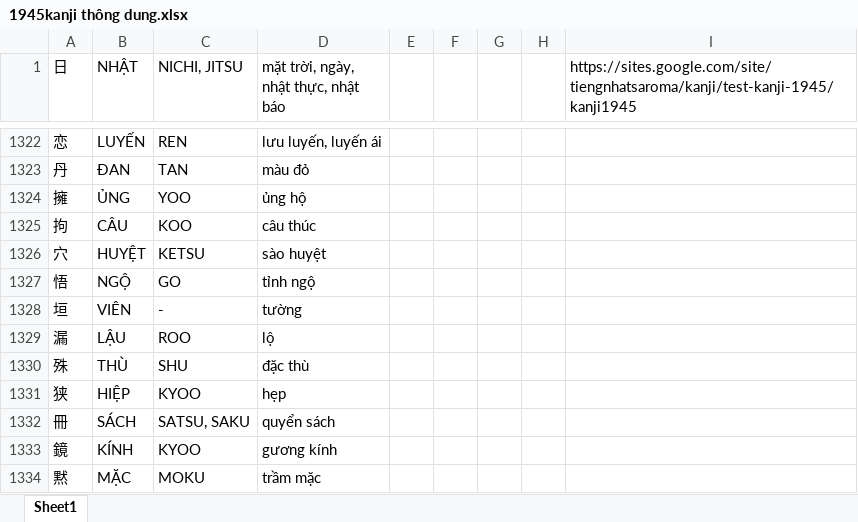
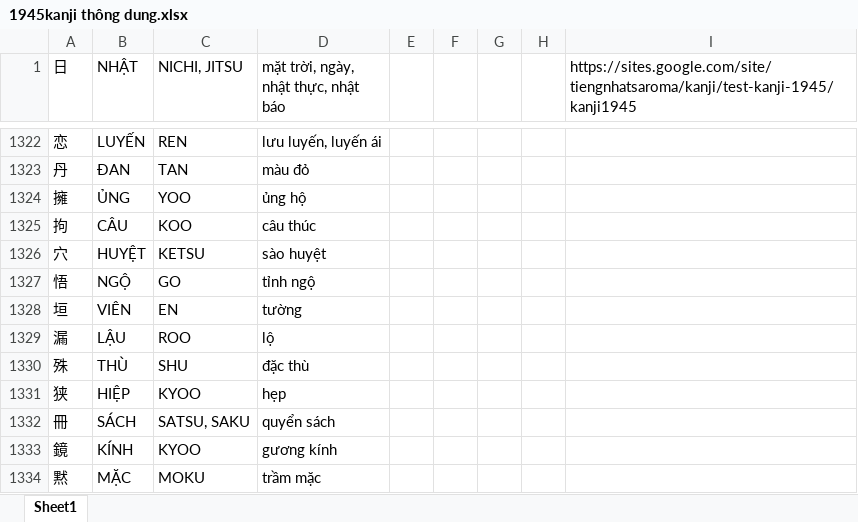
Before and after one commit to doankhue/Japanese, an Excel workbook: 1945kanji thông dung.xlsx, sheet Sheet1, drawn as a sheet; only a part is shown, gaps mark what is left out; values as stored, in another font and other column widths than the file's, no cell formats; the diff names each change by its address in the sheet, - before the commit and + after, or states it on an @@ line.

Commit message:
080621

```diff
--- a/1945kanji thông dung.xlsx (sheet Sheet1)
+++ b/1945kanji thông dung.xlsx (sheet Sheet1)
-C1328 (NICHI, JITSU): -
+C1328 (NICHI, JITSU): EN
```
Also changed, not shown: cell formats.
